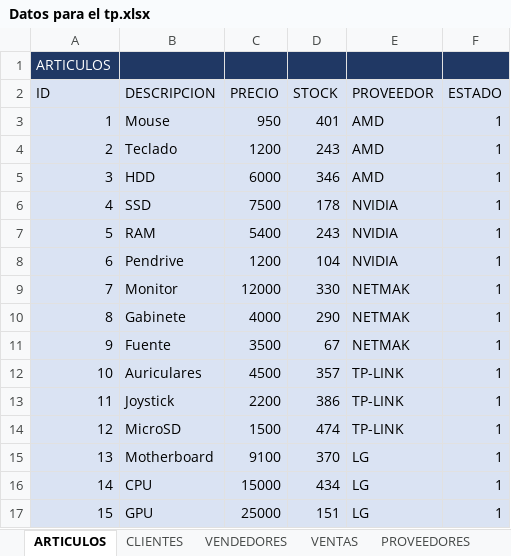
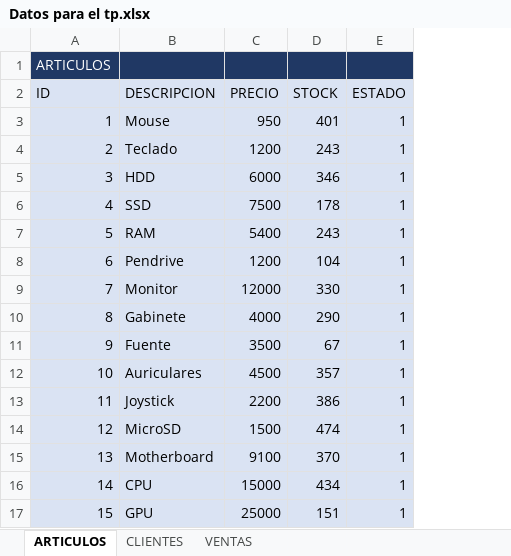
Before and after one commit to Sebas-Re/GestArk, an Excel workbook: Datos para el tp.xlsx, sheet ARTICULOS, drawn as a sheet; values as stored, in another font and other column widths than the file's, no borders; the diff names each change by its address in the sheet, - before the commit and + after, or states it on an @@ line.

```diff
--- a/Datos para el tp.xlsx (sheet ARTICULOS)
+++ b/Datos para el tp.xlsx (sheet ARTICULOS)
-sheet tab: VENDEDORES
-sheet tab: PROVEEDORES
-column E (PROVEEDOR), rows 3-17: AMD | AMD | AMD | NVIDIA | NVIDIA | NVIDIA | NETMAK | NETMAK | NETMAK | TP-LINK | TP-LINK | TP-LINK | LG | LG | LG
```
Also changed, not shown: 16 other files.
